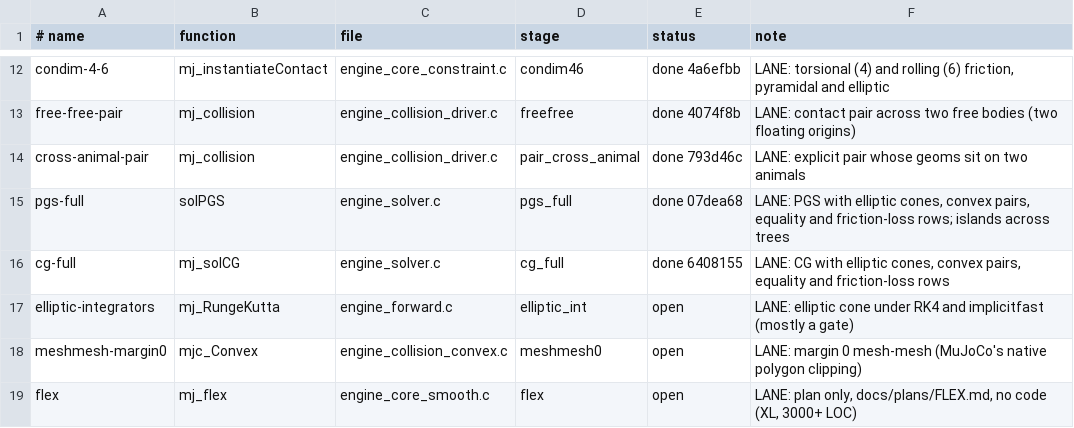
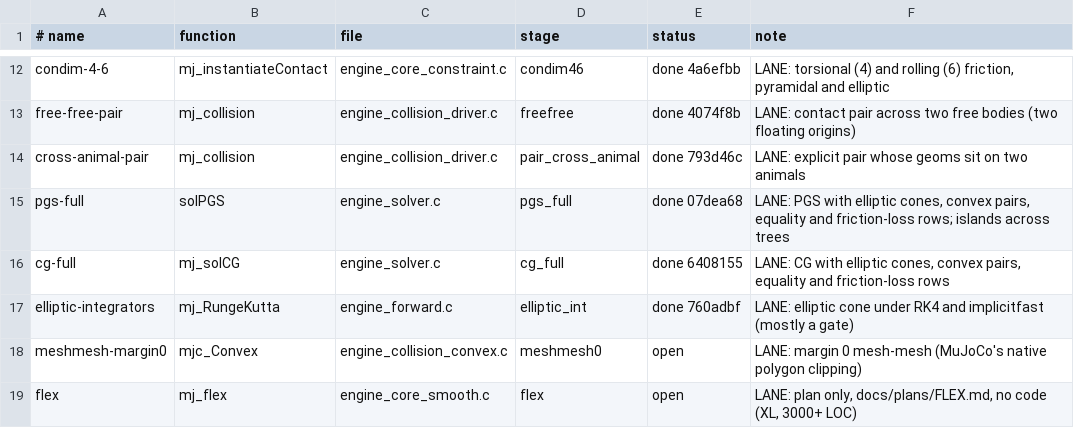
Before and after one commit to amarbarosys/kinestride, a TSV file: kinestride/port_queue.tsv, drawn as a sheet; only a part is shown, gaps mark what is left out.

```diff
--- a/kinestride/port_queue.tsv
+++ b/kinestride/port_queue.tsv
@@ -16,3 +16,3 @@ pgs-full	solPGS	engine_solver.c	pgs_full	done 07dea68	LANE: PGS with elliptic co
 cg-full	mj_solCG	engine_solver.c	cg_full	done 6408155	LANE: CG with elliptic cones, convex pairs, equality and friction-loss rows
-elliptic-integrators	mj_RungeKutta	engine_forward.c	elliptic_int	open	LANE: elliptic cone under RK4 and implicitfast (mostly a gate)
+elliptic-integrators	mj_RungeKutta	engine_forward.c	elliptic_int	done 760adbf	LANE: elliptic cone under RK4 and implicitfast (mostly a gate)
 meshmesh-margin0	mjc_Convex	engine_collision_convex.c	meshmesh0	open	LANE: margin 0 mesh-mesh (MuJoCo's native polygon clipping)
```
Also changed, not shown: 1 other file.
